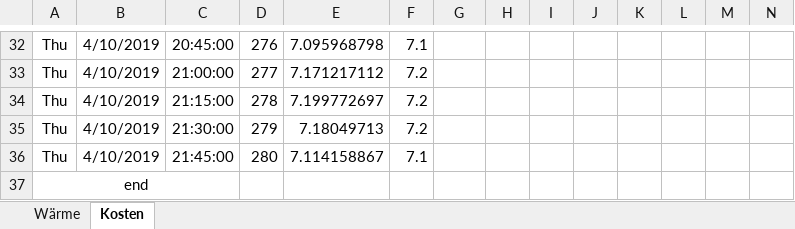
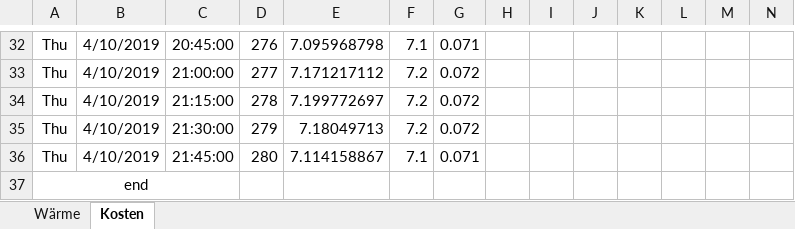
Before and after one commit to SES-fortiss/OPC-UA-MockupBuildings, an Excel workbook: CoSES/FC_data_series/Test1_Last_Preise.xlsx, sheet Kosten, drawn as a sheet; only a part is shown, gaps mark what is left out; values as stored, in another font and other column widths than the file's, no borders; charts and pictures not drawn; the diff covers the shown part only; the diff names each change by its address in the sheet, - before the commit and + after, or states it on an @@ line.

```diff
--- a/CoSES/FC_data_series/Test1_Last_Preise.xlsx (sheet Kosten)
+++ b/CoSES/FC_data_series/Test1_Last_Preise.xlsx (sheet Kosten)
-G32: (empty)
+G32: 0.071
-G33:G35: (empty)
+G33:G35: 0.072
-G36: (empty)
+G36: 0.071
```
Also changed, not shown: 1 added row, 1 removed row and 27 edited cells elsewhere in this sheet, sheet Wärme, 10 other files.
